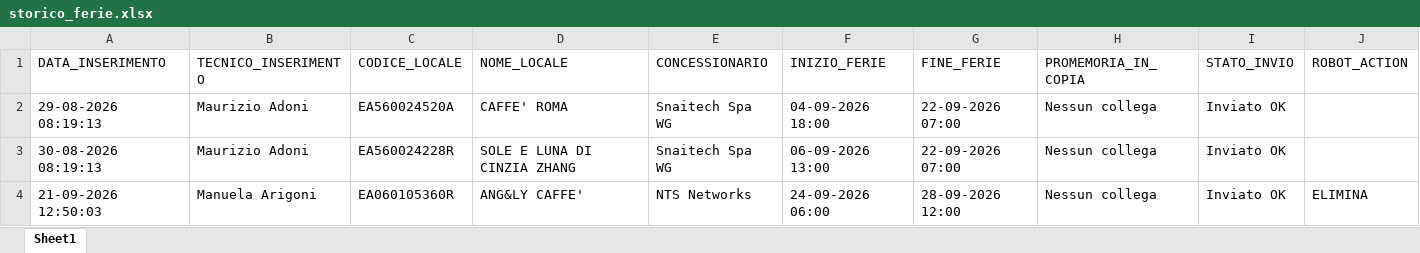
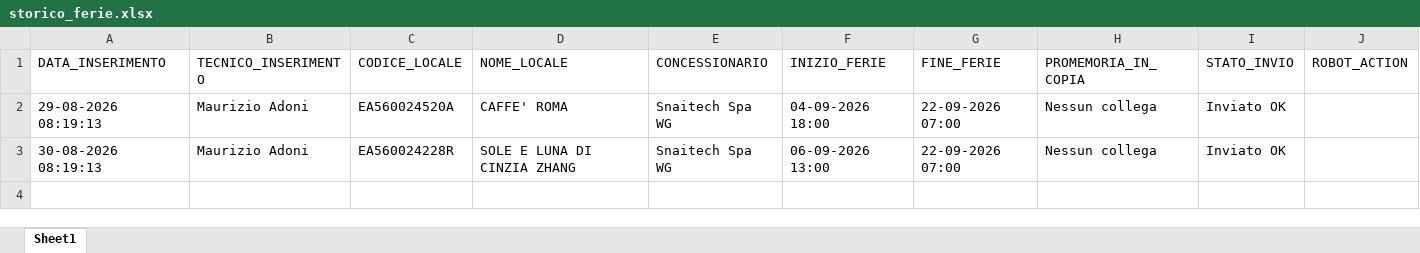
Before and after one commit to wingamingsrl/sistema-ferie, an Excel workbook: storico_ferie.xlsx, sheet Sheet1, drawn as a sheet; values as stored, in another font and other column widths than the file's, no borders; the diff names each change by its address in the sheet, - before the commit and + after, or states it on an @@ line.

```diff
--- a/storico_ferie.xlsx (sheet Sheet1)
+++ b/storico_ferie.xlsx (sheet Sheet1)
-row 4: 21-09-2026 12:50:03 | Manuela Arigoni | EA060105360R | ANG&LY CAFFE' | NTS Networks | 24-09-2026 06:00 | 28-09-2026 12:00 | Nessun collega | Inviato OK | ELIMINA
```
